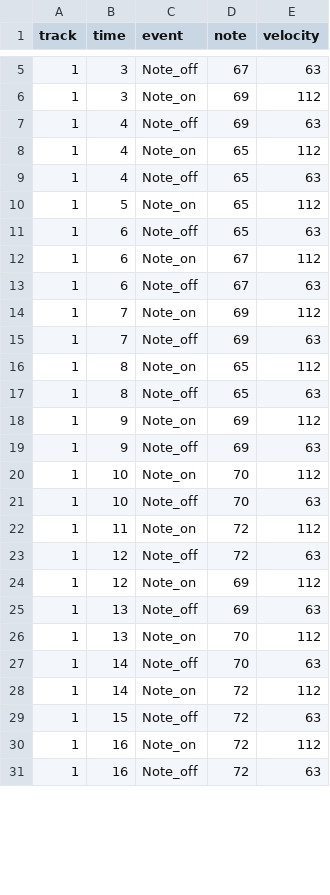
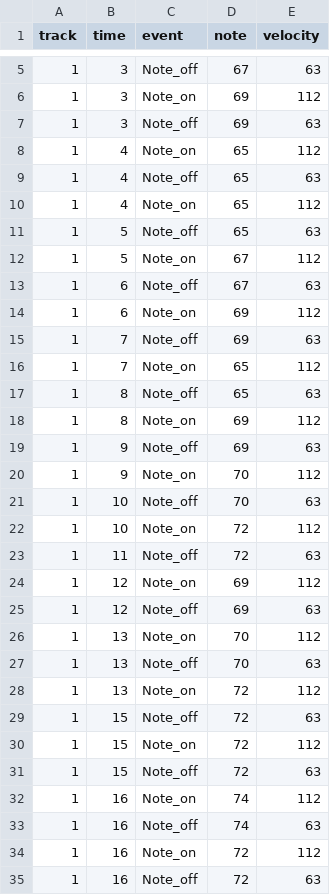
Before and after one commit to s1cnarf/Thesis1, a CSV file: csv/truth/new_t_jrd.csv, drawn as a sheet; only a part is shown, gaps mark what is left out; the diff covers the shown part only.

```diff
--- a/csv/truth/new_t_jrd.csv
+++ b/csv/truth/new_t_jrd.csv
@@ -6,25 +6,29 @@ track,time,event,note,velocity
 1,3,Note_on,69,112
-1,4,Note_off,69,63
+1,3,Note_off,69,63
 1,4,Note_on,65,112
 1,4,Note_off,65,63
-1,5,Note_on,65,112
-1,6,Note_off,65,63
-1,6,Note_on,67,112
+1,4,Note_on,65,112
+1,5,Note_off,65,63
+1,5,Note_on,67,112
 1,6,Note_off,67,63
-1,7,Note_on,69,112
+1,6,Note_on,69,112
 1,7,Note_off,69,63
-1,8,Note_on,65,112
+1,7,Note_on,65,112
 1,8,Note_off,65,63
-1,9,Note_on,69,112
+1,8,Note_on,69,112
 1,9,Note_off,69,63
-1,10,Note_on,70,112
+1,9,Note_on,70,112
 1,10,Note_off,70,63
-1,11,Note_on,72,112
-1,12,Note_off,72,63
+1,10,Note_on,72,112
+1,11,Note_off,72,63
 1,12,Note_on,69,112
-1,13,Note_off,69,63
+1,12,Note_off,69,63
 1,13,Note_on,70,112
-1,14,Note_off,70,63
-1,14,Note_on,72,112
+1,13,Note_off,70,63
+1,13,Note_on,72,112
 1,15,Note_off,72,63
+1,15,Note_on,72,112
+1,15,Note_off,72,63
+1,16,Note_on,74,112
+1,16,Note_off,74,63
 1,16,Note_on,72,112
```
Also changed, not shown: 4 added rows, 8 removed rows and 24 edited cells elsewhere in this file, csv/Result_jrd.csv, csv/jrd.csv, 36 other files.
